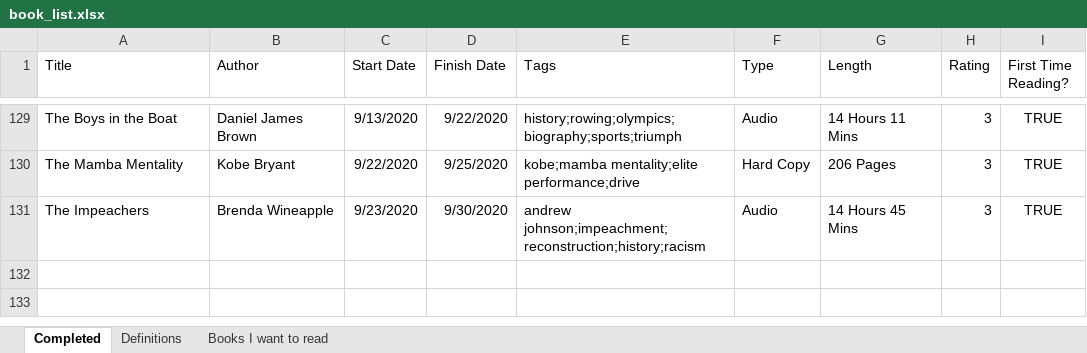
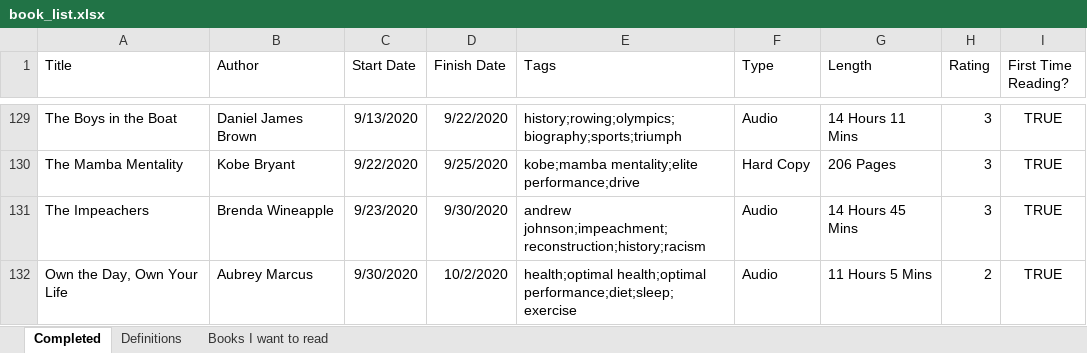
Before and after one commit to zachfloro/reading_list, an Excel workbook: book_list.xlsx, sheet Completed, drawn as a sheet; only a part is shown, gaps mark what is left out; values as stored, in another font and other column widths than the file's, no borders; the diff names each change by its address in the sheet, - before the commit and + after, or states it on an @@ line.

Commit message:
added own the day own your life

```diff
--- a/book_list.xlsx (sheet Completed)
+++ b/book_list.xlsx (sheet Completed)
+row 132: Own the Day, Own Your Life | Aubrey Marcus | 9/30/2020 | 10/2/2020 | health;optimal health;optimal performance;diet;sleep;exercise | Audio | 11 Hours 5 Mins | 2 | TRUE
```
